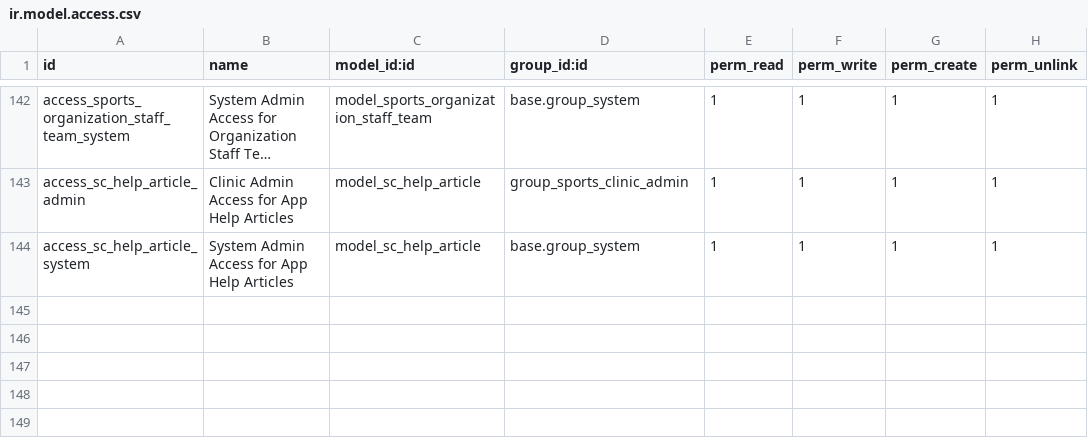
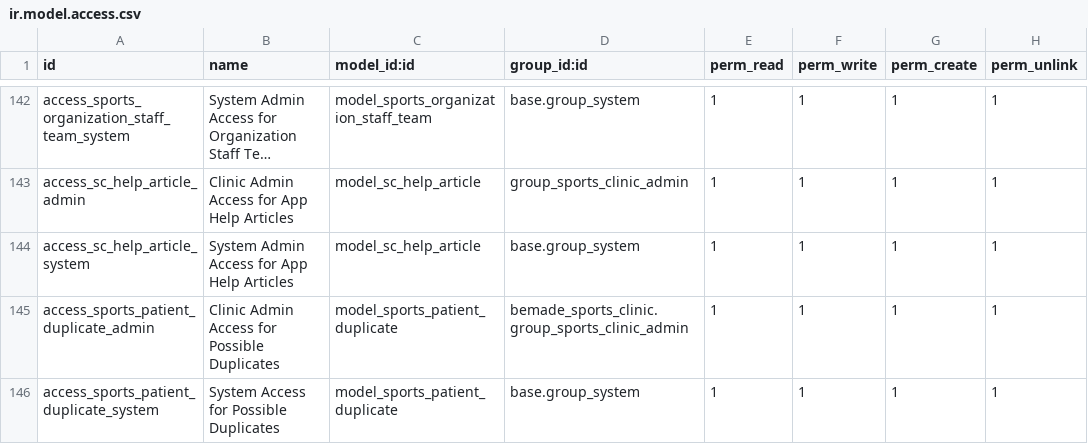
Before and after one commit to bemade/bemade-addons, a CSV file: bemade_sports_clinic/security/ir.model.access.csv, drawn as a sheet; only a part is shown, gaps mark what is left out; long unchanged cells end in …; the diff names each change by its address in the sheet, - before the commit and + after, or states it on an @@ line.

Commit message:
feat(bemade_sports_clinic): near-match player suggestions in every player search + « Doublons possibles » review list (#1674) (19.0.1.115.0)
- models/sc_name_match.py: one shared matcher — exact (normalised),
  prefix (#1650), near (Damerau-Levenshtein 1/2 by length, French
  phonetic key, compound names with optional particles, swapped first /
  last), with a cheap pre-filter (~5 ms per search on 1,200 players).
- Add-player check: « Joueurs similaires » after the exact / prefix rows,
  same actions; « Créer » stays enabled with only near matches and the
  reason « Vérifiez les joueurs similaires ci-dessus avant de créer ». The
  S2 rule is unchanged for every grade.
- Header search and the Joueurs list: a « Résultats approchants » group,
  same scope / lock rules.
- Backend « Doublons possibles » (clinic admin, Admin menu): pairs found on
  demand, same date of birth first, « Fusionner… » opens the Merge Players
  wizard with the pair, « Pas un doublon » is remembered.

```diff
--- a/bemade_sports_clinic/security/ir.model.access.csv
+++ b/bemade_sports_clinic/security/ir.model.access.csv
+row 145: access_sports_patient_duplicate_admin | Clinic Admin Access for Possible Duplicates | model_sports_patient_duplicate | bemade_sports_clinic.group_sports_clinic_admin | 1 | 1 | 1 | 1
+row 146: access_sports_patient_duplicate_system | System Access for Possible Duplicates | model_sports_patient_duplicate | base.group_system | 1 | 1 | 1 | 1
```
Also changed, not shown: 16 other files.
